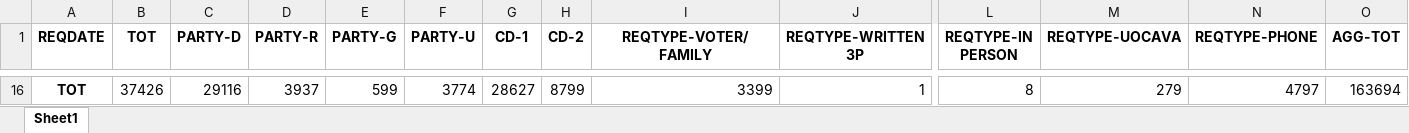
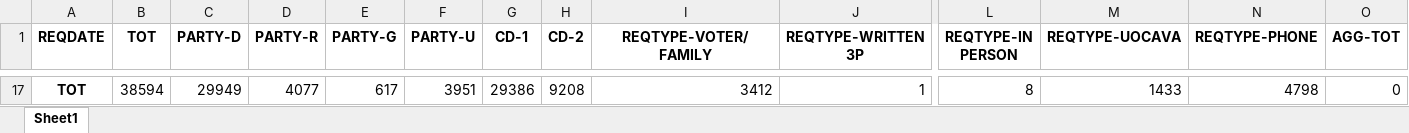
Before and after one commit to kmacdough/MaineBallotAnalysis, an Excel workbook: notebooks/out/2020 Primary Weekly Analysis.xlsx, sheet Sheet1, drawn as a sheet; only a part is shown, gaps mark what is left out; values as stored, in another font and other column widths than the file's, no borders; addresses are those after the commit; the diff covers the shown part only; the diff names each change by its address in the sheet, - before the commit and + after, or states it on an @@ line.

```diff
--- a/notebooks/out/2020 Primary Weekly Analysis.xlsx (sheet Sheet1)
+++ b/notebooks/out/2020 Primary Weekly Analysis.xlsx (sheet Sheet1)
-B17 (TOT): 37426
+B17 (TOT): 38594
-C17 (PARTY-D): 29116
+C17 (PARTY-D): 29949
-D17 (PARTY-R): 3937
+D17 (PARTY-R): 4077
-E17 (PARTY-G): 599
+E17 (PARTY-G): 617
-F17 (PARTY-U): 3774
+F17 (PARTY-U): 3951
-G17 (CD-1): 28627
+G17 (CD-1): 29386
-H17 (CD-2): 8799
+H17 (CD-2): 9208
-I17 (REQTYPE-VOTER/FAMILY): 3399
+I17 (REQTYPE-VOTER/FAMILY): 3412
-M17 (REQTYPE-UOCAVA): 279
+M17 (REQTYPE-UOCAVA): 1433
-N17 (REQTYPE-PHONE): 4797
+N17 (REQTYPE-PHONE): 4798
-O17 (AGG-TOT): 163694
+O17 (AGG-TOT): 0
```
Also changed, not shown: 15 added rows and 14 removed rows elsewhere in this sheet, 1 other file.
